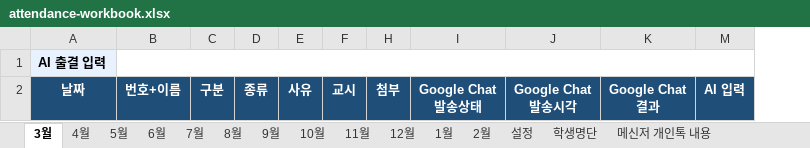
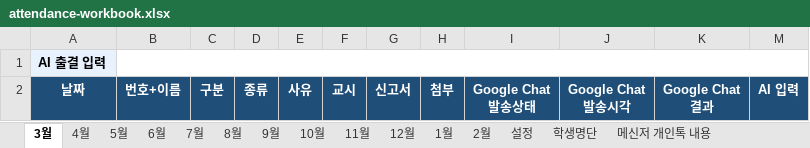
Before and after one commit to rheps/teacher-manager, an Excel workbook: skills/teacher-task-manager/assets/attendance-workbook.xlsx, sheet 3월, drawn as a sheet; values as stored, in another font and other column widths than the file's, no borders; conditional formats not drawn; the diff names each change by its address in the sheet, - before the commit and + after, or states it on an @@ line.

```diff
--- a/skills/teacher-task-manager/assets/attendance-workbook.xlsx (sheet 3월)
+++ b/skills/teacher-task-manager/assets/attendance-workbook.xlsx (sheet 3월)
@@ column G unhidden, row 2: 신고서 @@
```
Also changed, not shown: sheet 4월, sheet 5월, sheet 6월, sheet 7월, sheet 8월, sheet 9월, 5 more sheets, 21 other files.
